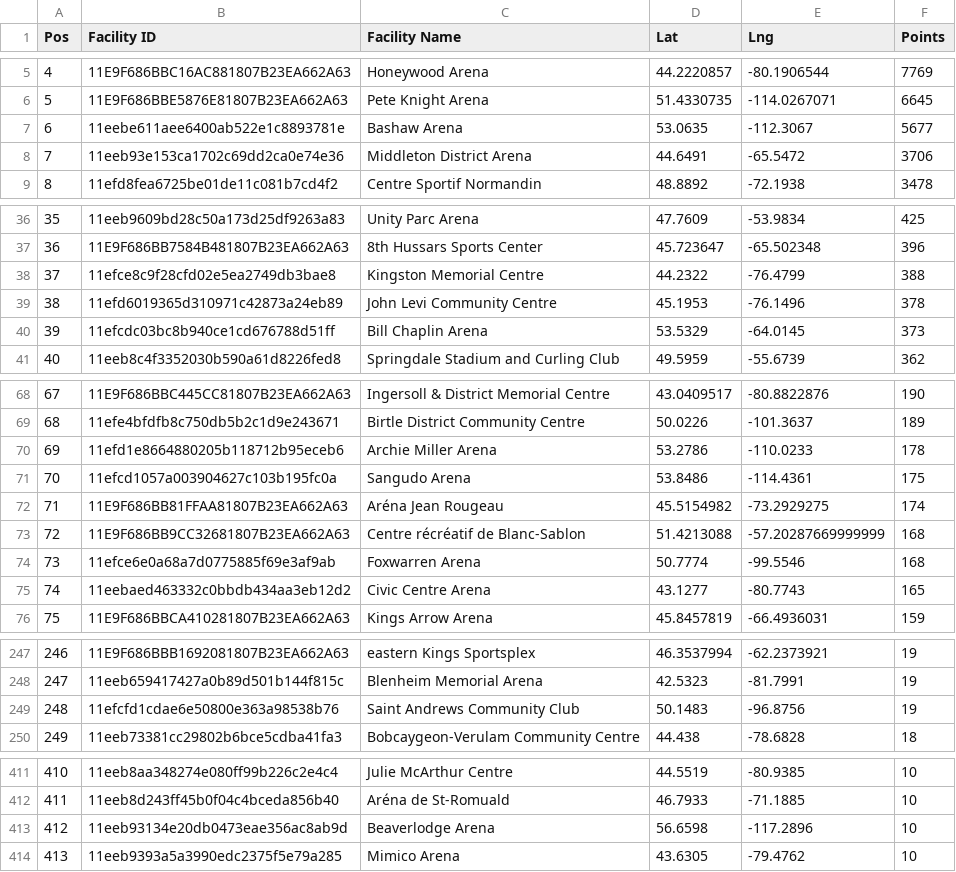
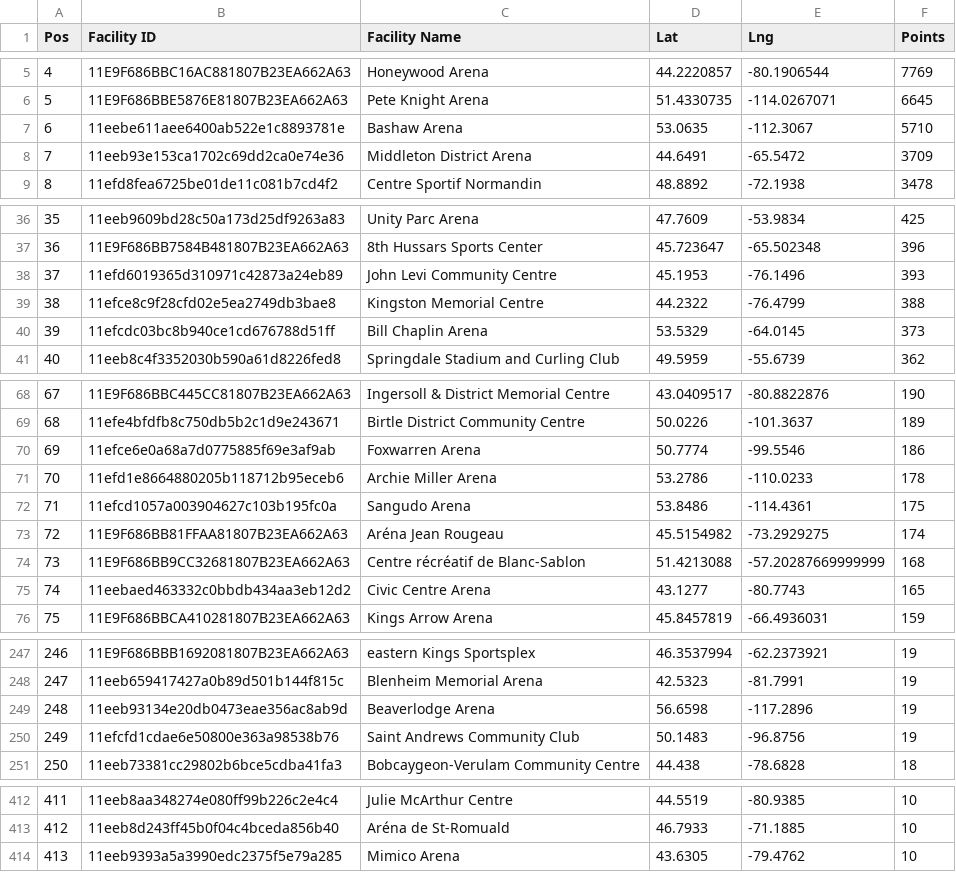
Before and after one commit to madgetr/hockeyville, a CSV file: data/kraft_facilities.csv, drawn as a sheet; only a part is shown, gaps mark what is left out; removed rows and columns are numbered as before the commit, all else as after; the diff names each change by its address in the sheet, - before the commit and + after, or states it on an @@ line.

```diff
--- a/data/kraft_facilities.csv
+++ b/data/kraft_facilities.csv
-F7 (Points): 5677
+F7 (Points): 5710
-F8 (Points): 3706
+F8 (Points): 3709
+row 38: 37 | 11efd6019365d310971c42873a24eb89 | John Levi Community Centre | 45.1953 | -76.1496 | 393
@@ column A (Pos) renumbered between rows 39 and 413 @@
-row 39: 38 | 11efd6019365d310971c42873a24eb89 | John Levi Community Centre | 45.1953 | -76.1496 | 378
+row 70: 69 | 11efce6e0a68a7d0775885f69e3af9ab | Foxwarren Arena | 50.7774 | -99.5546 | 186
-row 74: 73 | 11efce6e0a68a7d0775885f69e3af9ab | Foxwarren Arena | 50.7774 | -99.5546 | 168
+row 249: 248 | 11eeb93134e20db0473eae356ac8ab9d | Beaverlodge Arena | 56.6598 | -117.2896 | 19
-row 413: 412 | 11eeb93134e20db0473eae356ac8ab9d | Beaverlodge Arena | 56.6598 | -117.2896 | 10
```
Also changed, not shown: data/kraft.csv, 4 other files.
